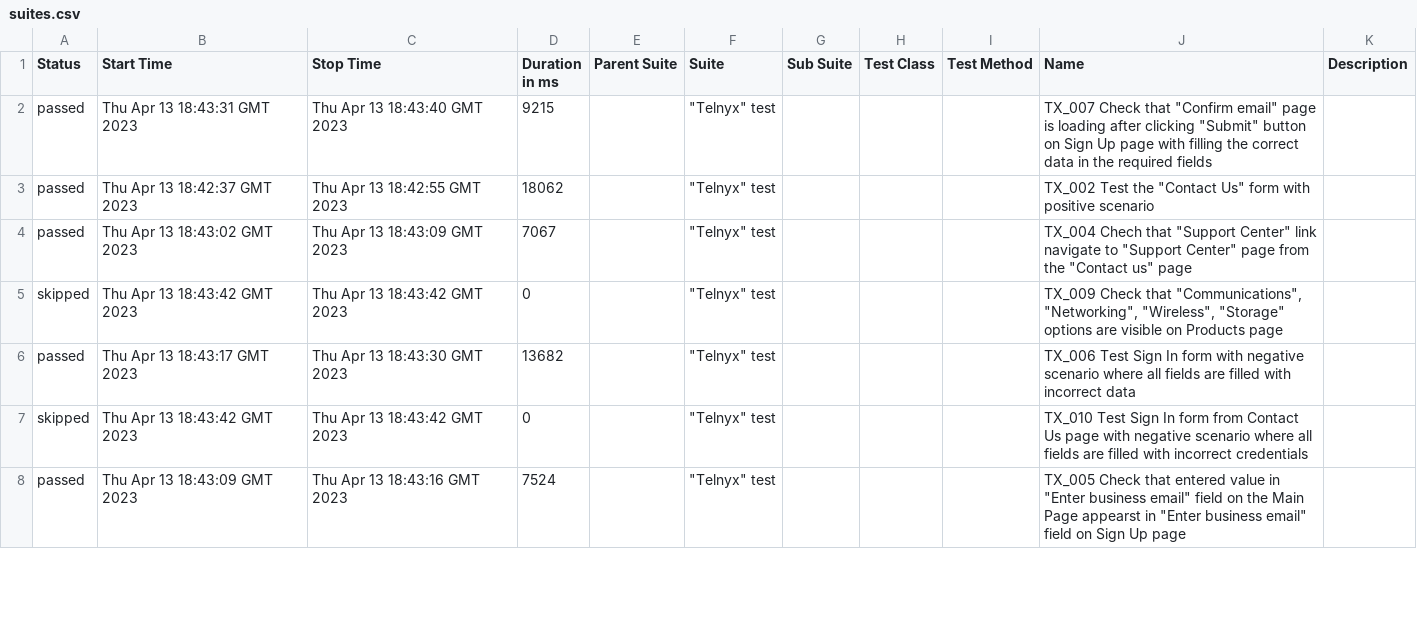
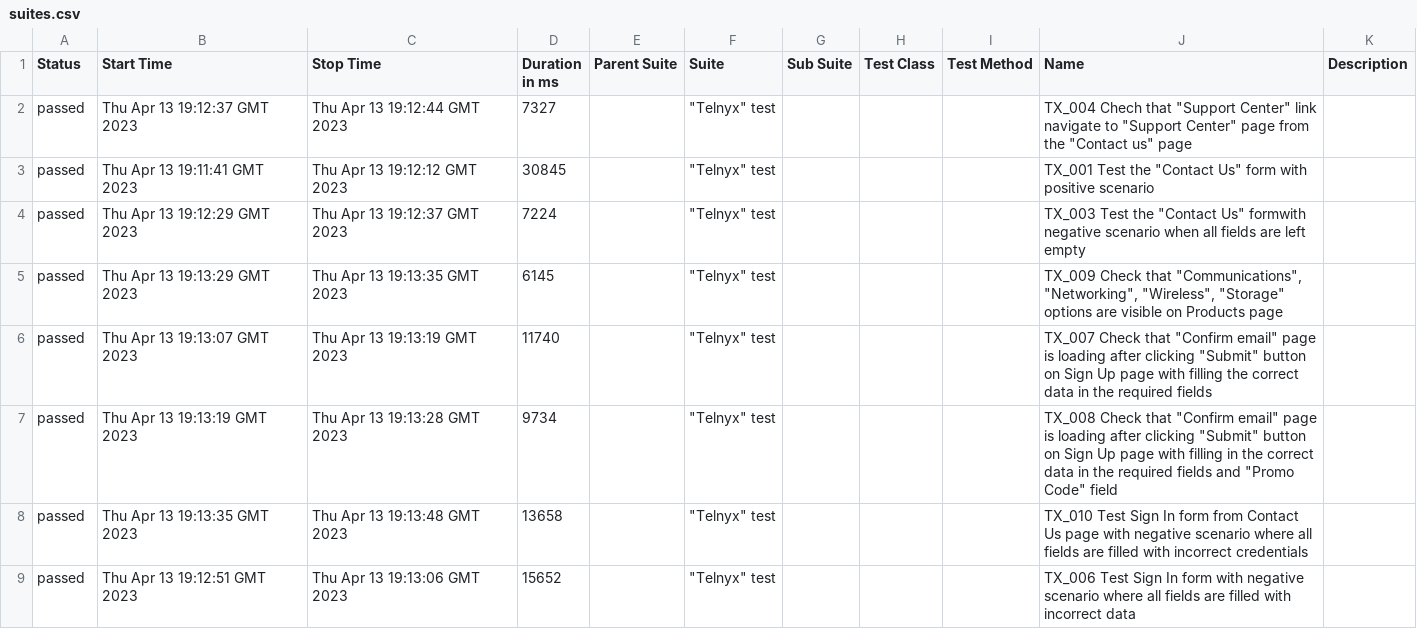
Before and after one commit to makarkaram/TelnyxCypress, a CSV file: 12/data/suites.csv, drawn as a sheet; only a part is shown; the diff covers the shown part only.

```diff
--- a/12/data/suites.csv
+++ b/12/data/suites.csv
@@ -1,8 +1,9 @@
 "Status","Start Time","Stop Time","Duration in ms","Parent Suite","Suite","Sub Suite","Test Class","Test Method","Name","Description"
-"passed","Thu Apr 13 18:43:31 GMT 2023","Thu Apr 13 18:43:40 GMT 2023","9215","","""Telnyx"" test","","","","TX_007 Check that ""Confirm email"" page is loading after clicking ""Submit"" button on Sign Up page with filling the correct data in the required fields",""
-"passed","Thu Apr 13 18:42:37 GMT 2023","Thu Apr 13 18:42:55 GMT 2023","18062","","""Telnyx"" test","","","","TX_002 Test the ""Contact Us"" form with positive scenario",""
-"passed","Thu Apr 13 18:43:02 GMT 2023","Thu Apr 13 18:43:09 GMT 2023","7067","","""Telnyx"" test","","","","TX_004 Chech that ""Support Center"" link navigate to ""Support Center"" page from the ""Contact us"" page",""
-"skipped","Thu Apr 13 18:43:42 GMT 2023","Thu Apr 13 18:43:42 GMT 2023","0","","""Telnyx"" test","","","","TX_009 Check that ""Communications"", ""Networking"", ""Wireless"", ""Storage"" options are visible on Products page",""
-"passed","Thu Apr 13 18:43:17 GMT 2023","Thu Apr 13 18:43:30 GMT 2023","13682","","""Telnyx"" test","","","","TX_006 Test Sign In form with negative scenario where all fields are filled with incorrect data",""
-"skipped","Thu Apr 13 18:43:42 GMT 2023","Thu Apr 13 18:43:42 GMT 2023","0","","""Telnyx"" test","","","","TX_010 Test Sign In form from Contact Us page with negative scenario where all fields are filled with incorrect credentials",""
-"passed","Thu Apr 13 18:43:09 GMT 2023","Thu Apr 13 18:43:16 GMT 2023","7524","","""Telnyx"" test","","","","TX_005 Check that entered value in ""Enter business email"" field on the Main Page appearst in ""Enter business email"" field on Sign Up page",""
+"passed","Thu Apr 13 19:12:37 GMT 2023","Thu Apr 13 19:12:44 GMT 2023","7327","","""Telnyx"" test","","","","TX_004 Chech that ""Support Center"" link navigate to ""Support Center"" page from the ""Contact us"" page",""
+"passed","Thu Apr 13 19:11:41 GMT 2023","Thu Apr 13 19:12:12 GMT 2023","30845","","""Telnyx"" test","","","","TX_001 Test the ""Contact Us"" form with positive scenario",""
+"passed","Thu Apr 13 19:12:29 GMT 2023","Thu Apr 13 19:12:37 GMT 2023","7224","","""Telnyx"" test","","","","TX_003 Test the ""Contact Us"" formwith negative scenario when all fields are left empty",""
+"passed","Thu Apr 13 19:13:29 GMT 2023","Thu Apr 13 19:13:35 GMT 2023","6145","","""Telnyx"" test","","","","TX_009 Check that ""Communications"", ""Networking"", ""Wireless"", ""Storage"" options are visible on Products page",""
+"passed","Thu Apr 13 19:13:07 GMT 2023","Thu Apr 13 19:13:19 GMT 2023","11740","","""Telnyx"" test","","","","TX_007 Check that ""Confirm email"" page is loading after clicking ""Submit"" button on Sign Up page with filling the correct data in the required fields",""
+"passed","Thu Apr 13 19:13:19 GMT 2023","Thu Apr 13 19:13:28 GMT 2023","9734","","""Telnyx"" test","","","","TX_008 Check that ""Confirm email"" page is loading after clicking ""Submit"" button on Sign Up page with filling in the correct data in the required fields and ""Promo Code"" field",""
+"passed","Thu Apr 13 19:13:35 GMT 2023","Thu Apr 13 19:13:48 GMT 2023","13658","","""Telnyx"" test","","","","TX_010 Test Sign In form from Contact Us page with negative scenario where all fields are filled with incorrect credentials",""
+"passed","Thu Apr 13 19:12:51 GMT 2023","Thu Apr 13 19:13:06 GMT 2023","15652","","""Telnyx"" test","","","","TX_006 Test Sign In form with negative scenario where all fields are filled with incorrect data",""
```
Also changed, not shown: 1 removed row and 8 edited cells elsewhere in this file, 48 other files.
